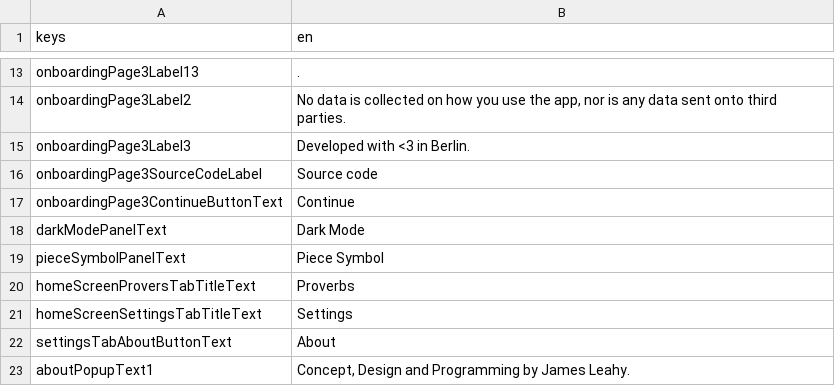
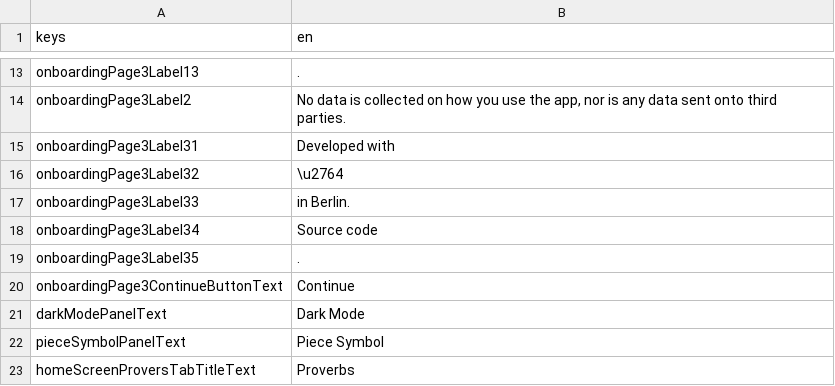
Before and after one commit to defuncart/shogi_proverbs, a CSV file: assets_dev/loca/loca.csv, drawn as a sheet; only a part is shown, gaps mark what is left out; the shorter side is filled out with more unchanged rows.

```diff
--- a/assets_dev/loca/loca.csv
+++ b/assets_dev/loca/loca.csv
@@ -14,4 +14,7 @@ onboardingPage3Label13;.
 onboardingPage3Label2;No data is collected on how you use the app, nor is any data sent onto third parties.
-onboardingPage3Label3;Developed with <3 in Berlin.
-onboardingPage3SourceCodeLabel;Source code
+onboardingPage3Label31;Developed with
+onboardingPage3Label32;\u2764
+onboardingPage3Label33; in Berlin.
+onboardingPage3Label34;Source code
+onboardingPage3Label35;.
 onboardingPage3ContinueButtonText;Continue
```
Also changed, not shown: 2 other files.
